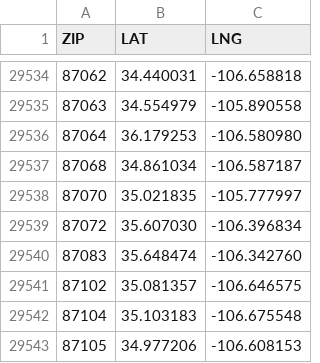
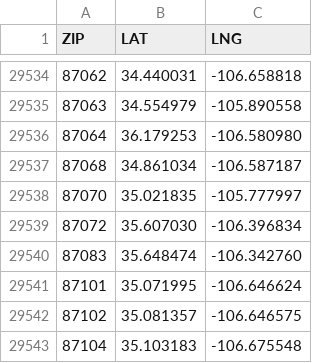
Before and after one commit to BeeHiveCyberSecurity/BeeHive-Cogs, a CSV file: weatherpro/data/zipcodes.csv, drawn as a sheet; only a part is shown, gaps mark what is left out; the shorter side is filled out with more unchanged rows.

Commit message:
update zipcodes.csv

```diff
--- a/weatherpro/data/zipcodes.csv
+++ b/weatherpro/data/zipcodes.csv
@@ -29540,2 +29540,3 @@ ZIP,LAT,LNG
 87083,35.648474,-106.342760
+87101,35.071995,-106.646624
 87102,35.081357,-106.646575
```
